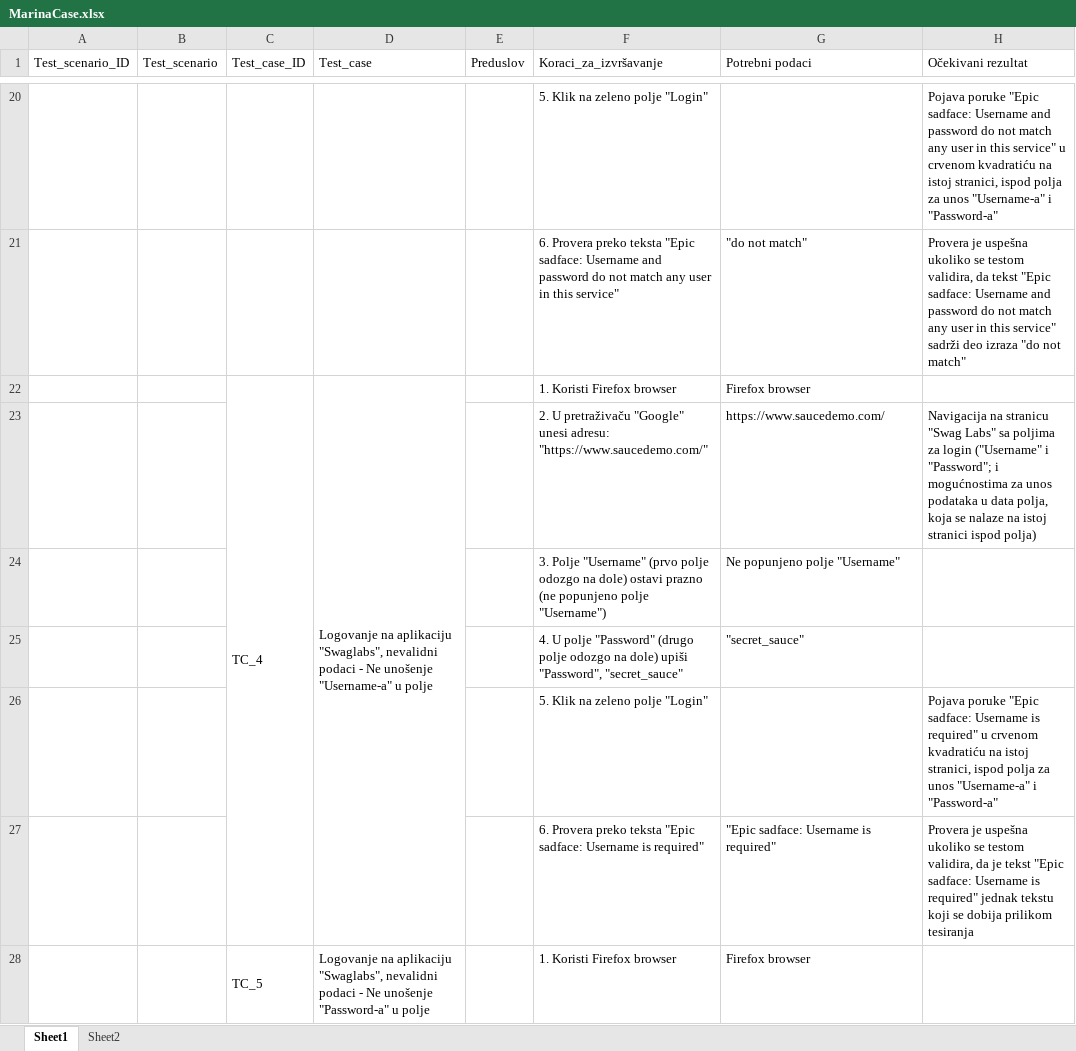
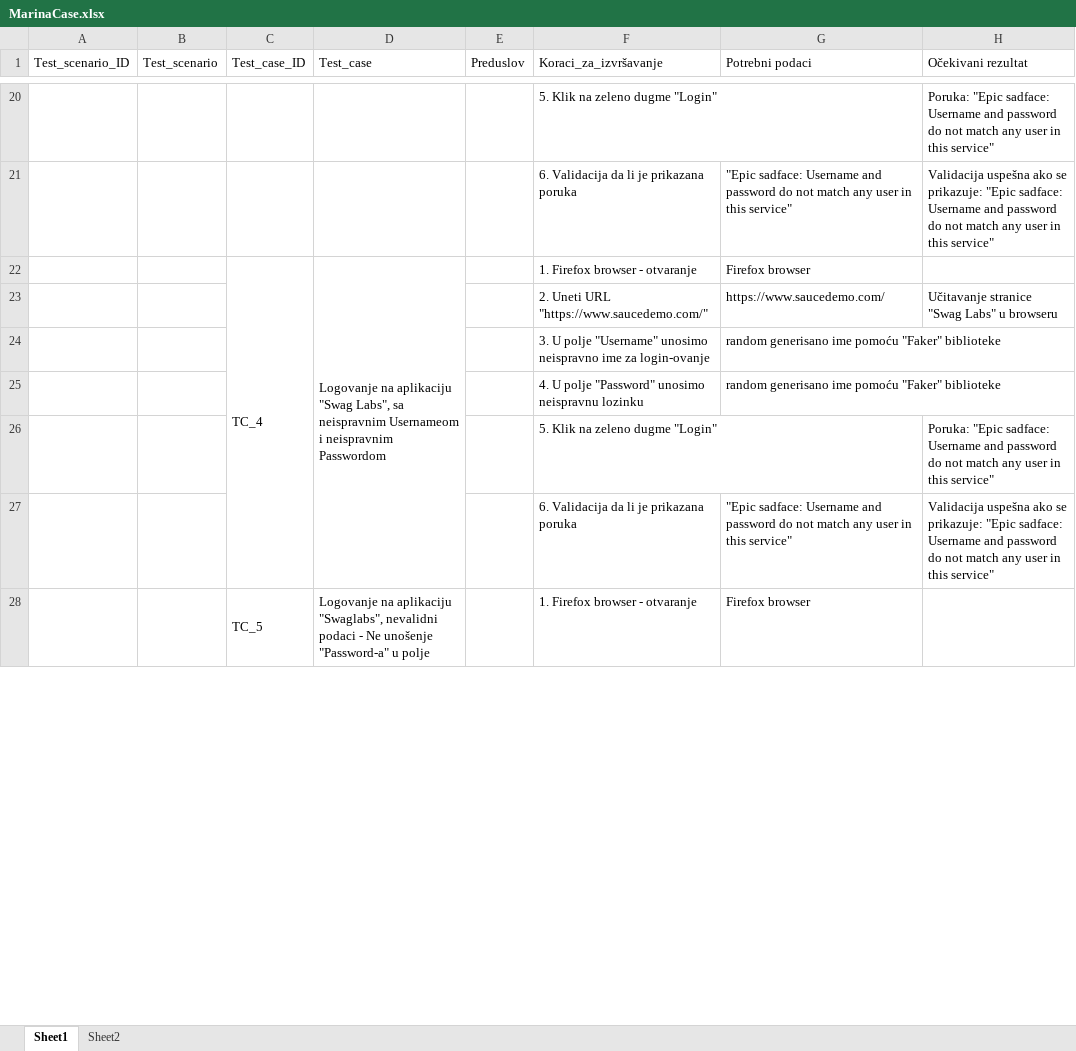
Before and after one commit to marinagasic/exampleQAproject, an Excel workbook: MarinaCase.xlsx, sheet Sheet1, drawn as a sheet; only a part is shown, gaps mark what is left out; values as stored, in another font and other column widths than the file's, no cell formats; removed rows and columns are numbered as before the commit, all else as after; the diff covers the shown part only; the diff names each change by its address in the sheet, - before the commit and + after, or states it on an @@ line.

```diff
--- a/MarinaCase.xlsx (sheet Sheet1)
+++ b/MarinaCase.xlsx (sheet Sheet1)
-F20 (Koraci_za_izvršavanje): 5. Klik na zeleno polje "Login"
+F20 (Koraci_za_izvršavanje): 5. Klik na zeleno dugme "Login"
-H20 (Očekivani rezultat): Pojava poruke "Epic sadface: Username and password do not match any user in this service" u crvenom kvadratiću na istoj stranici, ispod polja za unos "Username-a" i "Password-a"
+H20 (Očekivani rezultat): Poruka: "Epic sadface: Username and password do not match any user in this service"
-row 21:  |  |  |  |  | 6. Provera preko teksta "Epic sadface: Username and password do not match any user in this service" | "do not match" | Provera je uspešna ukoliko se testom validira, da tekst "Epic sadface: Username and password do not match any user in this service" sadrži deo izraza "do not match"
+row 21:  |  |  |  |  | 6. Validacija da li je prikazana poruka | "Epic sadface: Username and password do not match any user in this service" | Validacija uspešna ako se prikazuje: "Epic sadface: Username and password do not match any user in this service"
-D22 (Test_case): …na aplikaciju "Swaglabs", nevalidni podaci - Ne unošenje "Username-a" u polje
+D22 (Test_case): …na aplikaciju "Swag Labs", sa neispravnim Usernameom i neispravnim Passwordom
-F22 (Koraci_za_izvršavanje): 1. Koristi Firefox browser
+F22 (Koraci_za_izvršavanje): 1. Firefox browser - otvaranje
-F23 (Koraci_za_izvršavanje): 2. U pretraživaču "Google" unesi adresu: "https://www.saucedemo.com/"
+F23 (Koraci_za_izvršavanje): 2. Uneti URL "https://www.saucedemo.com/"
-H23 (Očekivani rezultat): Navigacija na stranicu "Swag Labs" sa poljima za login ("Username" i "Password"; i mogućnostima za unos podataka u data polja, koja se nalaze na istoj stranici ispod polja)
+H23 (Očekivani rezultat): Učitavanje stranice "Swag Labs" u browseru
-row 24:  |  |  |  |  | 3. Polje "Username" (prvo polje odozgo na dole) ostavi prazno (ne popunjeno polje "Username") | Ne popunjeno polje "Username"
-row 25:  |  |  |  |  | 4. U polje "Password" (drugo polje odozgo na dole) upiši "Password", "secret_sauce" | "secret_sauce"
+row 24:  |  |  |  |  | 3. U polje "Username" unosimo neispravno ime za login-ovanje | random generisano ime pomoću "Faker" biblioteke
+row 25:  |  |  |  |  | 4. U polje "Password" unosimo neispravnu lozinku | random generisano ime pomoću "Faker" biblioteke
-F26 (Koraci_za_izvršavanje): 5. Klik na zeleno polje "Login"
+F26 (Koraci_za_izvršavanje): 5. Klik na zeleno dugme "Login"
-H26 (Očekivani rezultat): Pojava poruke "Epic sadface: Username is required" u crvenom kvadratiću na istoj stranici, ispod polja za unos "Username-a" i "Password-a"
+H26 (Očekivani rezultat): Poruka: "Epic sadface: Username and password do not match any user in this service"
-row 27:  |  |  |  |  | 6. Provera preko teksta "Epic sadface: Username is required" | "Epic sadface: Username is required" | Provera je uspešna ukoliko se testom validira, da je tekst "Epic sadface: Username is required" jednak tekstu koji se dobija prilikom tesiranja
+row 27:  |  |  |  |  | 6. Validacija da li je prikazana poruka | "Epic sadface: Username and password do not match any user in this service" | Validacija uspešna ako se prikazuje: "Epic sadface: Username and password do not match any user in this service"
-F28 (Koraci_za_izvršavanje): 1. Koristi Firefox browser
+F28 (Koraci_za_izvršavanje): 1. Firefox browser - otvaranje
```
Also changed, not shown: 28 added rows, 32 removed rows, 71 edited cells and merged cells elsewhere in this sheet, cell formats, 1 other file.
